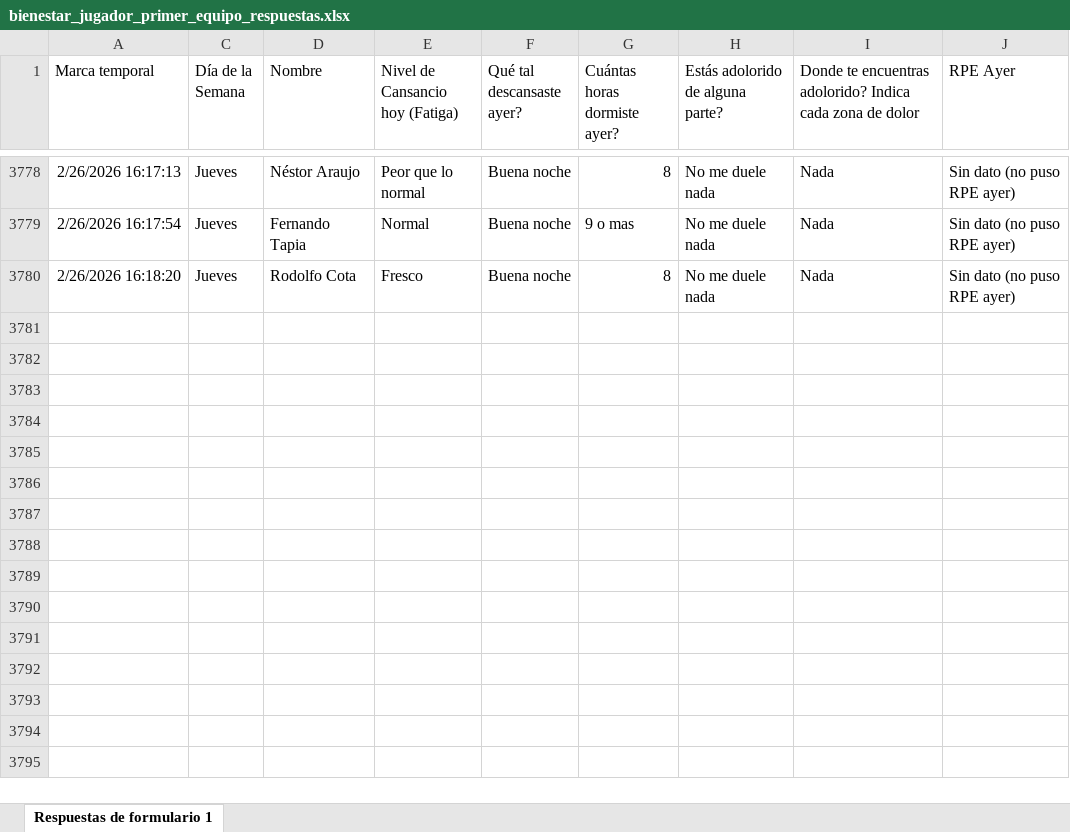
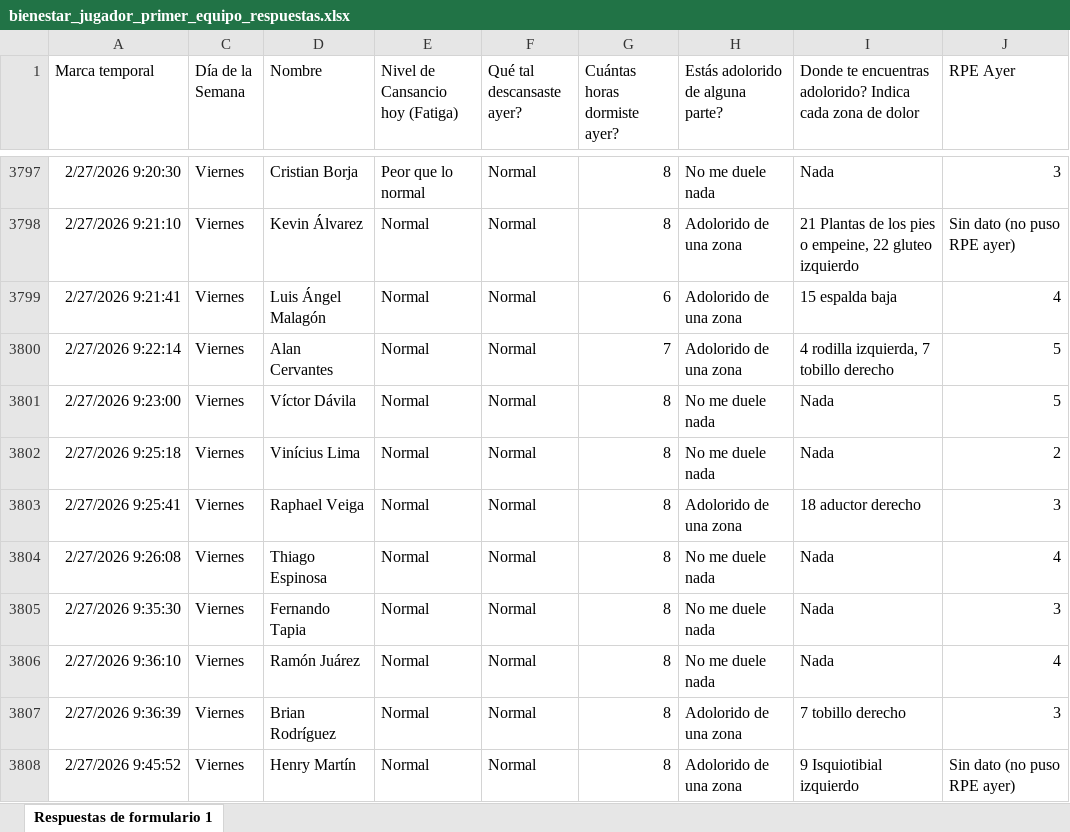
Before and after one commit to mr2293/dashboard_cargas, an Excel workbook: data/bienestar_jugador_primer_equipo_respuestas.xlsx, sheet Respuestas de formulario 1, drawn as a sheet; only a part is shown, gaps mark what is left out; values as stored, in another font and other column widths than the file's, no borders; charts and pictures and conditional formats and table styles not drawn; removed rows and columns are numbered as before the commit, all else as after; the diff covers the shown part only; the diff names each change by its address in the sheet, - before the commit and + after, or states it on an @@ line.

Commit message:
datos wimu

```diff
--- a/data/bienestar_jugador_primer_equipo_respuestas.xlsx (sheet Respuestas de formulario 1)
+++ b/data/bienestar_jugador_primer_equipo_respuestas.xlsx (sheet Respuestas de formulario 1)
-A3797 (Marca temporal): 2/26/2026 16:17:13
+A3797 (Marca temporal): 2/27/2026 9:20:30
-C3797 (Día de la Semana): Jueves
+C3797 (Día de la Semana): Viernes
-D3797 (Nombre): Néstor Araujo
+D3797 (Nombre): Cristian Borja
-F3797 (Qué tal descansaste ayer?): Buena noche
+F3797 (Qué tal descansaste ayer?): Normal
-J3797 (RPE Ayer): Sin dato (no puso RPE ayer)
+J3797 (RPE Ayer): 3
+row 3798: 2/27/2026 9:21:10 | Viernes | Kevin Álvarez | Normal | Normal | 8 | Adolorido de una zona | 21 Plantas de los pies o empeine, 22 gluteo izquierdo | Sin dato (no puso RPE ayer)
+row 3799: 2/27/2026 9:21:41 | Viernes | Luis Ángel Malagón | Normal | Normal | 6 | Adolorido de una zona | 15 espalda baja | 4
+row 3800: 2/27/2026 9:22:14 | Viernes | Alan Cervantes | Normal | Normal | 7 | Adolorido de una zona | 4 rodilla izquierda, 7 tobillo derecho | 5
+row 3801: 2/27/2026 9:23:00 | Viernes | Víctor Dávila | Normal | Normal | 8 | No me duele nada | Nada | 5
+row 3802: 2/27/2026 9:25:18 | Viernes | Vinícius Lima | Normal | Normal | 8 | No me duele nada | Nada | 2
+row 3803: 2/27/2026 9:25:41 | Viernes | Raphael Veiga | Normal | Normal | 8 | Adolorido de una zona | 18 aductor derecho | 3
+row 3804: 2/27/2026 9:26:08 | Viernes | Thiago Espinosa | Normal | Normal | 8 | No me duele nada | Nada | 4
-A3805 (Marca temporal): 2/26/2026 16:17:54
+A3805 (Marca temporal): 2/27/2026 9:35:30
-C3805 (Día de la Semana): Jueves
+C3805 (Día de la Semana): Viernes
-F3805 (Qué tal descansaste ayer?): Buena noche
+F3805 (Qué tal descansaste ayer?): Normal
-G3805 (Cuántas horas dormiste ayer?): 9 o mas
+G3805 (Cuántas horas dormiste ayer?): 8
-J3805 (RPE Ayer): Sin dato (no puso RPE ayer)
+J3805 (RPE Ayer): 3
@@ row 3780 hidden: 2/26/2026 16:18:20 | Jueves | Rodolfo Cota | Fresco | Buena noche | 8 | No me duele nada | Nada | Sin dato (no puso RPE ayer) @@
+row 3806: 2/27/2026 9:36:10 | Viernes | Ramón Juárez | Normal | Normal | 8 | No me duele nada | Nada | 4
+row 3807: 2/27/2026 9:36:39 | Viernes | Brian Rodríguez | Normal | Normal | 8 | Adolorido de una zona | 7 tobillo derecho | 3
+row 3808: 2/27/2026 9:45:52 | Viernes | Henry Martín | Normal | Normal | 8 | Adolorido de una zona | 9 Isquiotibial izquierdo | Sin dato (no puso RPE ayer)
```
Also changed, not shown: 14 added rows, 15 hidden or unhidden rows and 8 edited cells elsewhere in this sheet, hidden cells, 2 other files.
